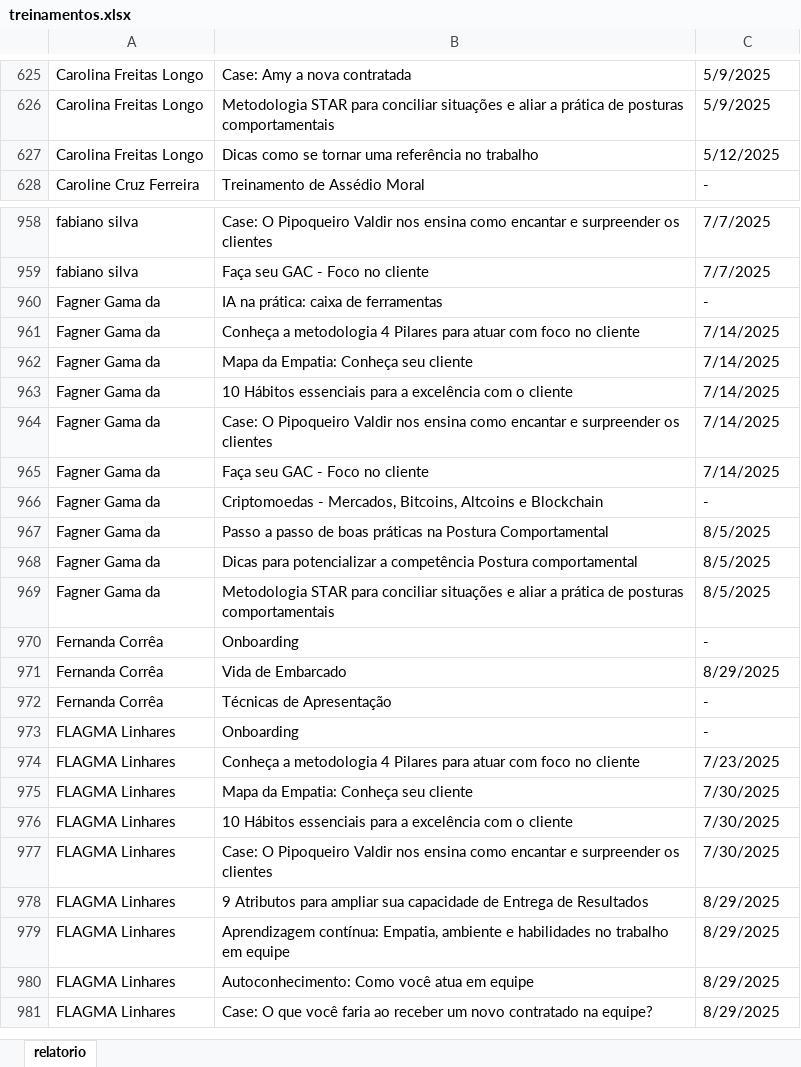
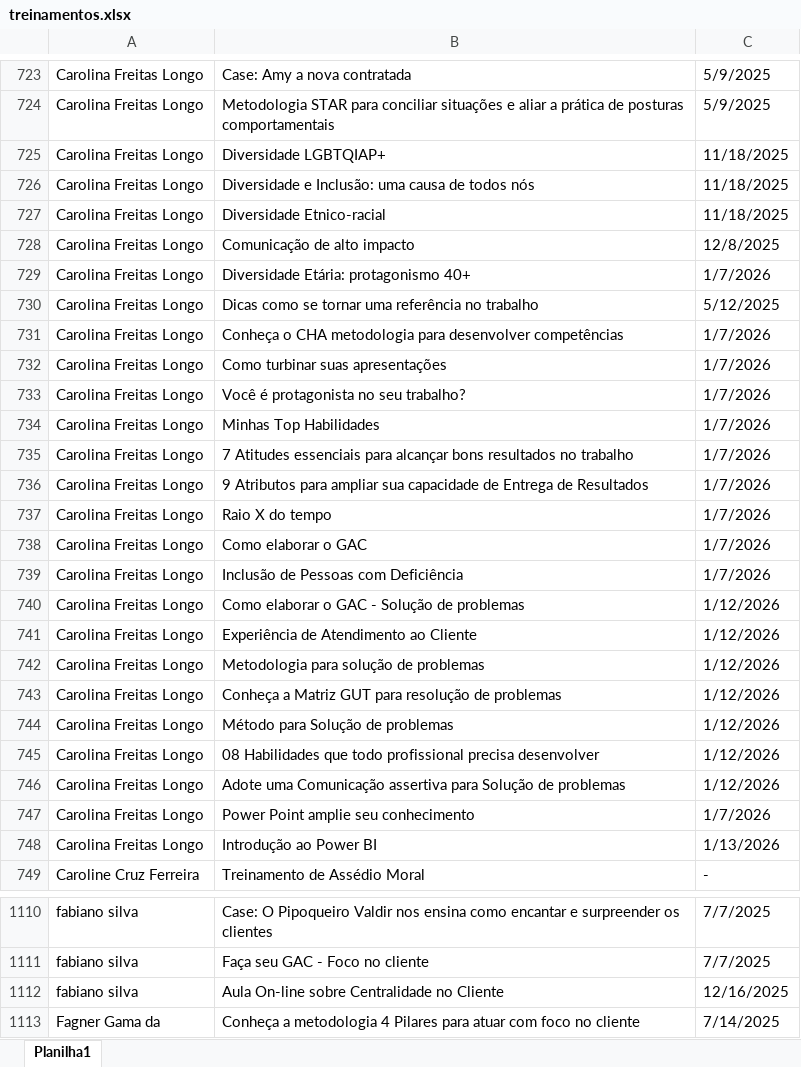
Before and after one commit to NathBrum/treinamento_infotec, an Excel workbook: treinamentos.xlsx, sheet Planilha1, drawn as a sheet; only a part is shown, gaps mark what is left out; the shorter side is filled out with more unchanged rows; values as stored, in another font and other column widths than the file's, no cell formats; the diff covers the shown part only; the diff names each change by its address in the sheet, - before the commit and + after, or states it on an @@ line.

Commit message:
Atualiza planilha treinamentos.xlsx

```diff
--- a/treinamentos.xlsx (sheet Planilha1)
+++ b/treinamentos.xlsx (sheet Planilha1)
-sheet tab: relatorio
+sheet tab: Planilha1
+row 725: Carolina Freitas Longo | Diversidade LGBTQIAP+ | 11/18/2025
+row 726: Carolina Freitas Longo | Diversidade e Inclusão: uma causa de todos nós | 11/18/2025
+row 727: Carolina Freitas Longo | Diversidade Etnico-racial | 11/18/2025
+row 728: Carolina Freitas Longo | Comunicação de alto impacto | 12/8/2025
+row 729: Carolina Freitas Longo | Diversidade Etária: protagonismo 40+ | 1/7/2026
+row 731: Carolina Freitas Longo | Conheça o CHA metodologia para desenvolver competências | 1/7/2026
+row 732: Carolina Freitas Longo | Como turbinar suas apresentações | 1/7/2026
+row 733: Carolina Freitas Longo | Você é protagonista no seu trabalho? | 1/7/2026
+row 734: Carolina Freitas Longo | Minhas Top Habilidades | 1/7/2026
+row 735: Carolina Freitas Longo | 7 Atitudes essenciais para alcançar bons resultados no trabalho | 1/7/2026
+row 736: Carolina Freitas Longo | 9 Atributos para ampliar sua capacidade de Entrega de Resultados | 1/7/2026
+row 737: Carolina Freitas Longo | Raio X do tempo | 1/7/2026
+row 738: Carolina Freitas Longo | Como elaborar o GAC | 1/7/2026
+row 739: Carolina Freitas Longo | Inclusão de Pessoas com Deficiência | 1/7/2026
+row 740: Carolina Freitas Longo | Como elaborar o GAC - Solução de problemas | 1/12/2026
+row 741: Carolina Freitas Longo | Experiência de Atendimento ao Cliente | 1/12/2026
+row 742: Carolina Freitas Longo | Metodologia para solução de problemas | 1/12/2026
+row 743: Carolina Freitas Longo | Conheça a Matriz GUT para resolução de problemas | 1/12/2026
+row 744: Carolina Freitas Longo | Método para Solução de problemas | 1/12/2026
+row 745: Carolina Freitas Longo | 08 Habilidades que todo profissional precisa desenvolver | 1/12/2026
+row 746: Carolina Freitas Longo | Adote uma Comunicação assertiva para Solução de problemas | 1/12/2026
+row 747: Carolina Freitas Longo | Power Point amplie seu conhecimento | 1/7/2026
+row 748: Carolina Freitas Longo | Introdução ao Power BI | 1/13/2026
@@ row 960 moved to row 1122: Fagner Gama da @@
+row 1112: fabiano silva | Aula On-line sobre Centralidade no Cliente | 12/16/2025
```
Also changed, not shown: 405 added rows, 39 removed rows, 30 moved rows and 16 edited cells elsewhere in this sheet, cell formats.
